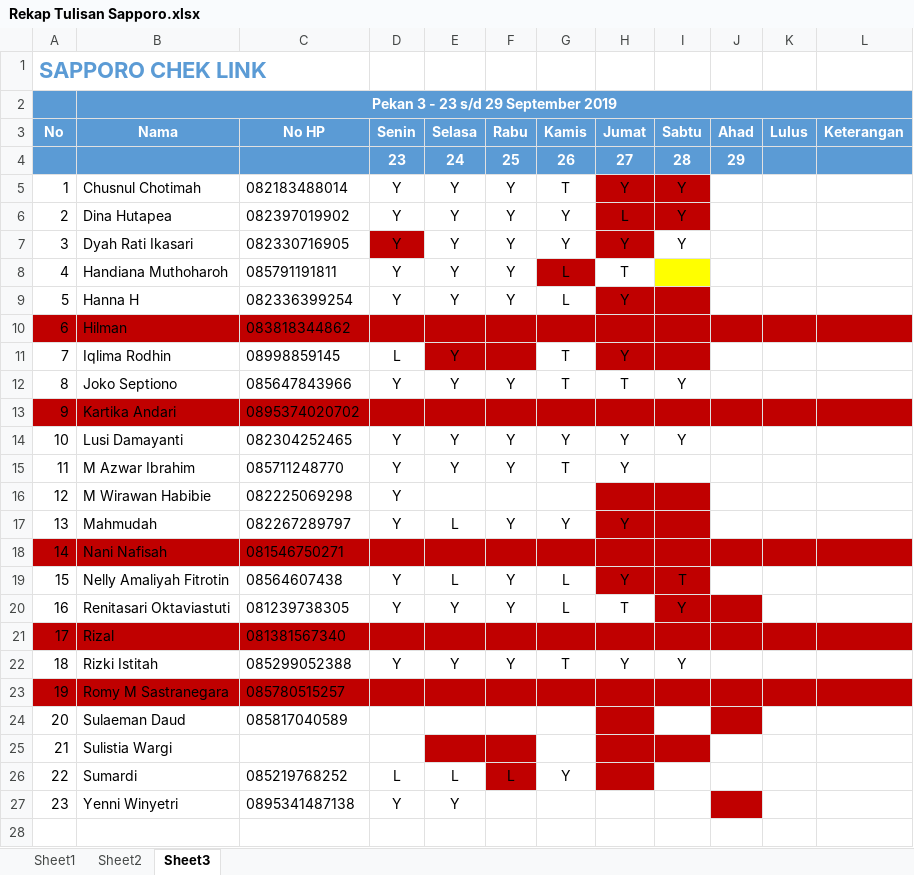
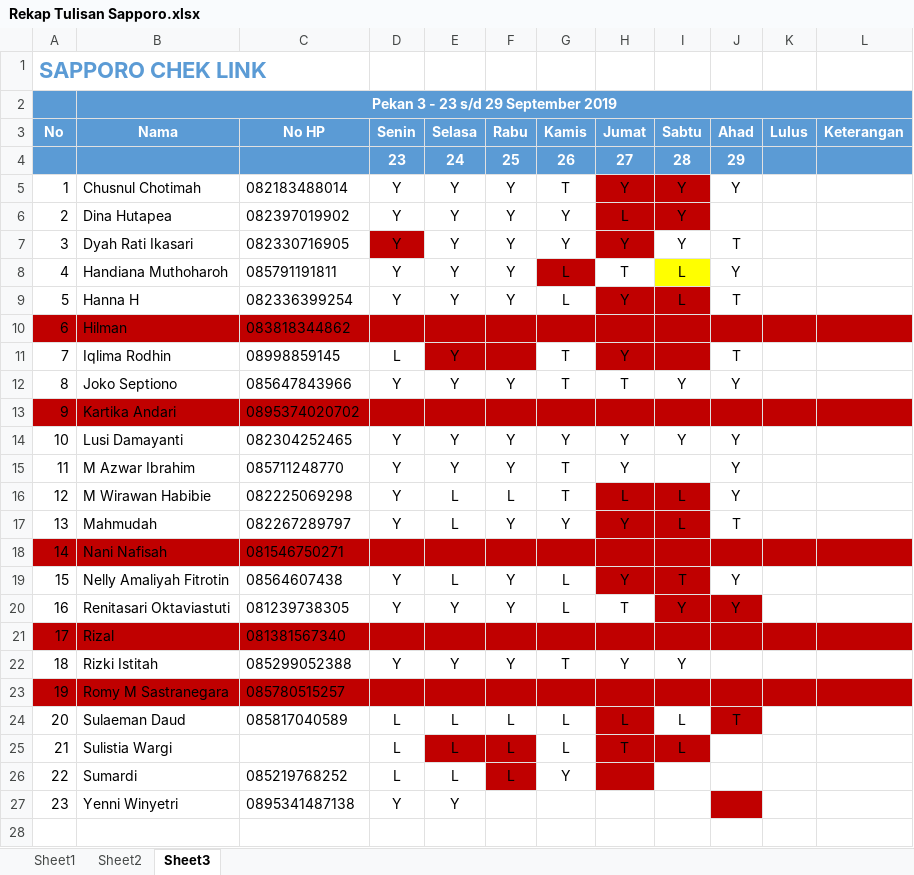
Before and after one commit to mzaini30/seleksi-odop-7, an Excel workbook: Rekap Tulisan Sapporo.xlsx, sheet Sheet3, drawn as a sheet; only a part is shown; values as stored, in another font and other column widths than the file's, no borders; conditional formats not drawn; the diff names each change by its address in the sheet, - before the commit and + after, or states it on an @@ line.

```diff
--- a/Rekap Tulisan Sapporo.xlsx (sheet Sheet3)
+++ b/Rekap Tulisan Sapporo.xlsx (sheet Sheet3)
-J5 (Ahad): (empty)
+J5 (Ahad): Y
-J7 (Ahad): (empty)
+J7 (Ahad): T
-I8:I9 (Sabtu): (empty)
+I8:I9 (Sabtu): L
-J8 (Ahad): (empty)
+J8 (Ahad): Y
-J9 (Ahad): (empty)
+J9 (Ahad): T
-J11 (Ahad): (empty)
+J11 (Ahad): T
-J12 (Ahad): (empty)
+J12 (Ahad): Y
-J14:J16 (Ahad): (empty)
+J14:J16 (Ahad): Y
-E16 (Selasa): (empty)
+E16 (Selasa): L
-F16 (Rabu): (empty)
+F16 (Rabu): L
-G16 (Kamis): (empty)
+G16 (Kamis): T
-H16 (Jumat): (empty)
+H16 (Jumat): L
-I16:I17 (Sabtu): (empty)
+I16:I17 (Sabtu): L
-J17 (Ahad): (empty)
+J17 (Ahad): T
-J19:J20 (Ahad): (empty)
+J19:J20 (Ahad): Y
-D24:D25 (Senin): (empty)
+D24:D25 (Senin): L
-E24:E25 (Selasa): (empty)
+E24:E25 (Selasa): L
-F24:F25 (Rabu): (empty)
+F24:F25 (Rabu): L
-G24:G25 (Kamis): (empty)
+G24:G25 (Kamis): L
-H24 (Jumat): (empty)
+H24 (Jumat): L
-I24:I25 (Sabtu): (empty)
+I24:I25 (Sabtu): L
-J24 (Ahad): (empty)
+J24 (Ahad): T
-H25 (Jumat): (empty)
+H25 (Jumat): T
```
Also changed, not shown: 2 other files.
